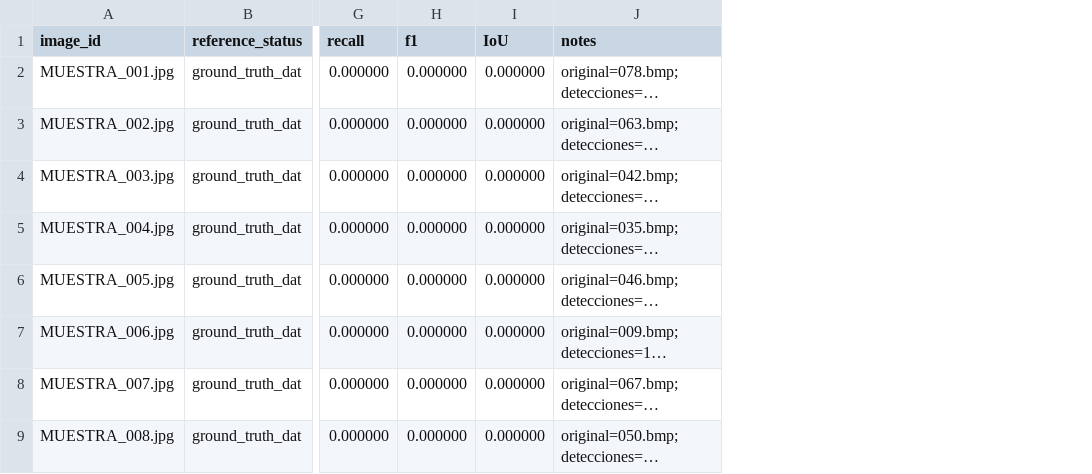
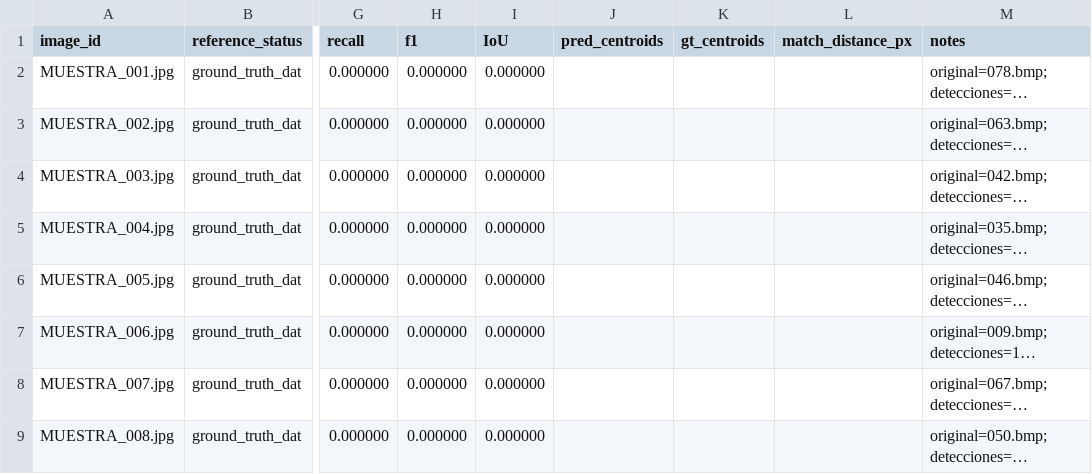
Before and after one commit to zowy4/CitoCounter-Proto, a CSV file: data/results/CITO-23-metricas-template.csv, drawn as a sheet; only a part is shown, gaps mark what is left out; long unchanged cells end in …; the diff names each change by its address in the sheet, - before the commit and + after, or states it on an @@ line.

```diff
--- a/data/results/CITO-23-metricas-template.csv
+++ b/data/results/CITO-23-metricas-template.csv
+column J (pred_centroids), empty
+column K (gt_centroids), empty
+column L (match_distance_px), empty
```
Also changed, not shown: 2 other files.
